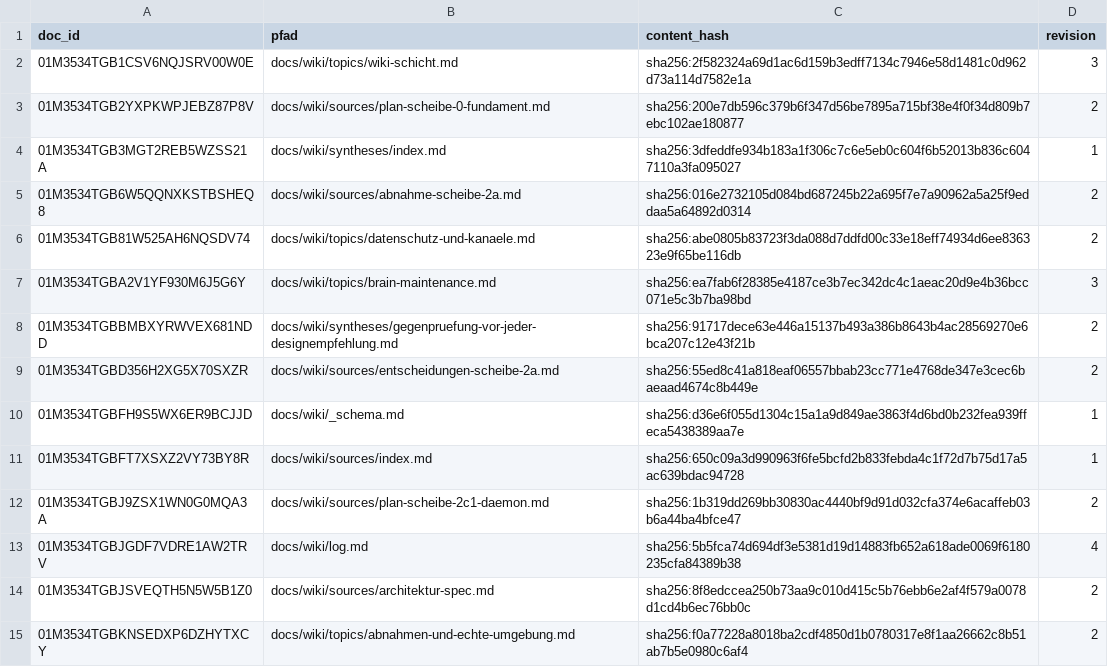
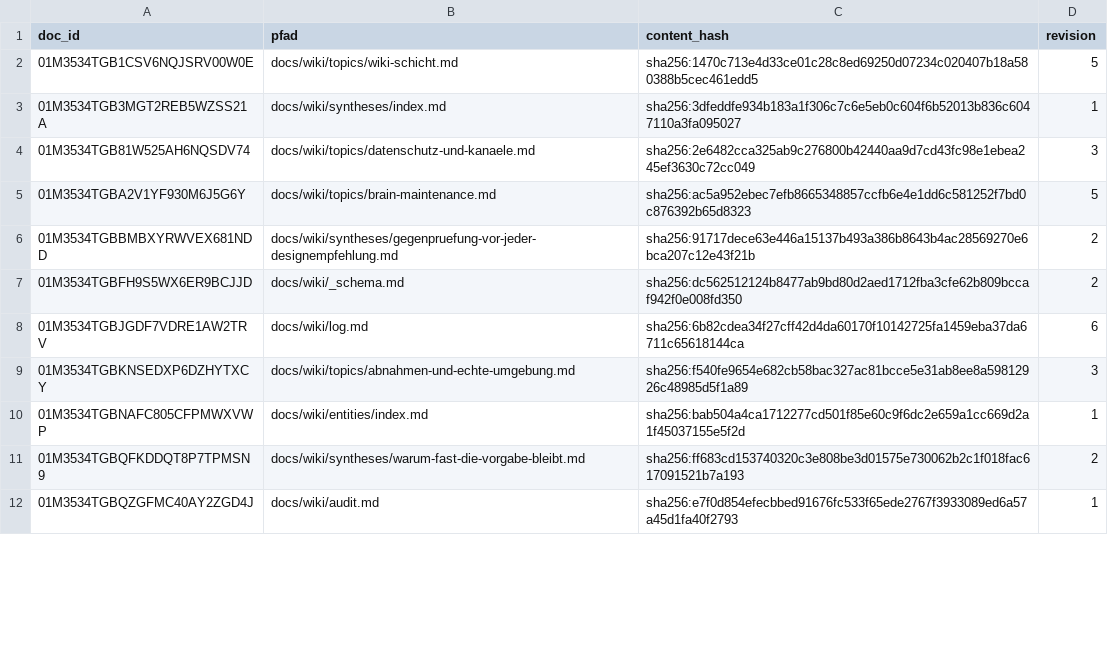
Before and after one commit to xidus90/loomux, a TSV file: _identities.tsv, drawn as a sheet; only a part is shown; the shorter side is filled out with more unchanged rows; the diff covers the shown part only.

Commit message:
docs(wiki): cite loomux's own specs and drop the source pages
The wiki cited only the ultra-brain papers moved in on 2026-09-16, which
never change, so reconcile could never raise a case for it. The topics now
cite the specs loomux works from in their sources[]: the fusion spec, the
stage 3 and 4 specs, the code graph spec and the three write barrier
specs, each condensed against the original and checked against the code
and the migration plan. Two new topics cover the code graph and the write
barrier, which the wiki did not describe at all.

The eleven source pages are gone. The raw sources lie in the same
repository and stand in the register, so a page cites them directly and a
second copy of their text could only go stale; _schema.md says so. Links
to the deleted pages became plain text.

One conflict stays open on the principles page: ultra-brain's "failures
degrade, they do not block" against the fusion's guard that fails closed.

```diff
--- a/_identities.tsv
+++ b/_identities.tsv
@@ -1,15 +1,9 @@
 doc_id	pfad	content_hash	revision
-01M3534TGB1CSV6NQJSRV00W0E	docs/wiki/topics/wiki-schicht.md	sha256:2f582324a69d1ac6d159b3edff7134c7946e58d1481c0d962d73a114d7582e1a	3
-01M3534TGB2YXPKWPJEBZ87P8V	docs/wiki/sources/plan-scheibe-0-fundament.md	sha256:200e7db596c379b6f347d56be7895a715bf38e4f0f34d809b7ebc102ae180877	2
+01M3534TGB1CSV6NQJSRV00W0E	docs/wiki/topics/wiki-schicht.md	sha256:1470c713e4d33ce01c28c8ed69250d07234c020407b18a580388b5cec461edd5	5
 01M3534TGB3MGT2REB5WZSS21A	docs/wiki/syntheses/index.md	sha256:3dfeddfe934b183a1f306c7c6e5eb0c604f6b52013b836c6047110a3fa095027	1
-01M3534TGB6W5QQNXKSTBSHEQ8	docs/wiki/sources/abnahme-scheibe-2a.md	sha256:016e2732105d084bd687245b22a695f7e7a90962a5a25f9eddaa5a64892d0314	2
-01M3534TGB81W525AH6NQSDV74	docs/wiki/topics/datenschutz-und-kanaele.md	sha256:abe0805b83723f3da088d7ddfd00c33e18eff74934d6ee836323e9f65be116db	2
-01M3534TGBA2V1YF930M6J5G6Y	docs/wiki/topics/brain-maintenance.md	sha256:ea7fab6f28385e4187ce3b7ec342dc4c1aeac20d9e4b36bcc071e5c3b7ba98bd	3
+01M3534TGB81W525AH6NQSDV74	docs/wiki/topics/datenschutz-und-kanaele.md	sha256:2e6482cca325ab9c276800b42440aa9d7cd43fc98e1ebea245ef3630c72cc049	3
+01M3534TGBA2V1YF930M6J5G6Y	docs/wiki/topics/brain-maintenance.md	sha256:ac5a952ebec7efb8665348857ccfb6e4e1dd6c581252f7bd0c876392b65d8323	5
 01M3534TGBBMBXYRWVEX681NDD	docs/wiki/syntheses/gegenpruefung-vor-jeder-designempfehlung.md	sha256:91717dece63e446a15137b493a386b8643b4ac28569270e6bca207c12e43f21b	2
-01M3534TGBD356H2XG5X70SXZR	docs/wiki/sources/entscheidungen-scheibe-2a.md	sha256:55ed8c41a818eaf06557bbab23cc771e4768de347e3cec6baeaad4674c8b449e	2
-01M3534TGBFH9S5WX6ER9BCJJD	docs/wiki/_schema.md	sha256:d36e6f055d1304c15a1a9d849ae3863f4d6bd0b232fea939ffeca5438389aa7e	1
-01M3534TGBFT7XSXZ2VY73BY8R	docs/wiki/sources/index.md	sha256:650c09a3d990963f6fe5bcfd2b833febda4c1f72d7b75d17a5ac639bdac94728	1
-01M3534TGBJ9ZSX1WN0G0MQA3A	docs/wiki/sources/plan-scheibe-2c1-daemon.md	sha256:1b319dd269bb30830ac4440bf9d91d032cfa374e6acaffeb03b6a44ba4bfce47	2
-01M3534TGBJGDF7VDRE1AW2TRV	docs/wiki/log.md	sha256:5b5fca74d694df3e5381d19d14883fb652a618ade0069f6180235cfa84389b38	4
-01M3534TGBJSVEQTH5N5W5B1Z0	docs/wiki/sources/architektur-spec.md	sha256:8f8edccea250b73aa9c010d415c5b76ebb6e2af4f579a0078d1cd4b6ec76bb0c	2
-01M3534TGBKNSEDXP6DZHYTXCY	docs/wiki/topics/abnahmen-und-echte-umgebung.md	sha256:f0a77228a8018ba2cdf4850d1b0780317e8f1aa26662c8b51ab7b5e0980c6af4	2
+01M3534TGBFH9S5WX6ER9BCJJD	docs/wiki/_schema.md	sha256:dc562512124b8477ab9bd80d2aed1712fba3cfe62b809bccaf942f0e008fd350	2
+01M3534TGBJGDF7VDRE1AW2TRV	docs/wiki/log.md	sha256:6b82cdea34f27cff42d4da60170f10142725fa1459eba37da6711c65618144ca	6
+01M3534TGBKNSEDXP6DZHYTXCY	docs/wiki/topics/abnahmen-und-echte-umgebung.md	sha256:f540fe9654e682cb58bac327ac81bcce5e31ab8ee8a59812926c48985d5f1a89	3
```
Also changed, not shown: 5 added rows, 6 removed rows and 14 edited cells elsewhere in this file, 26 other files.
